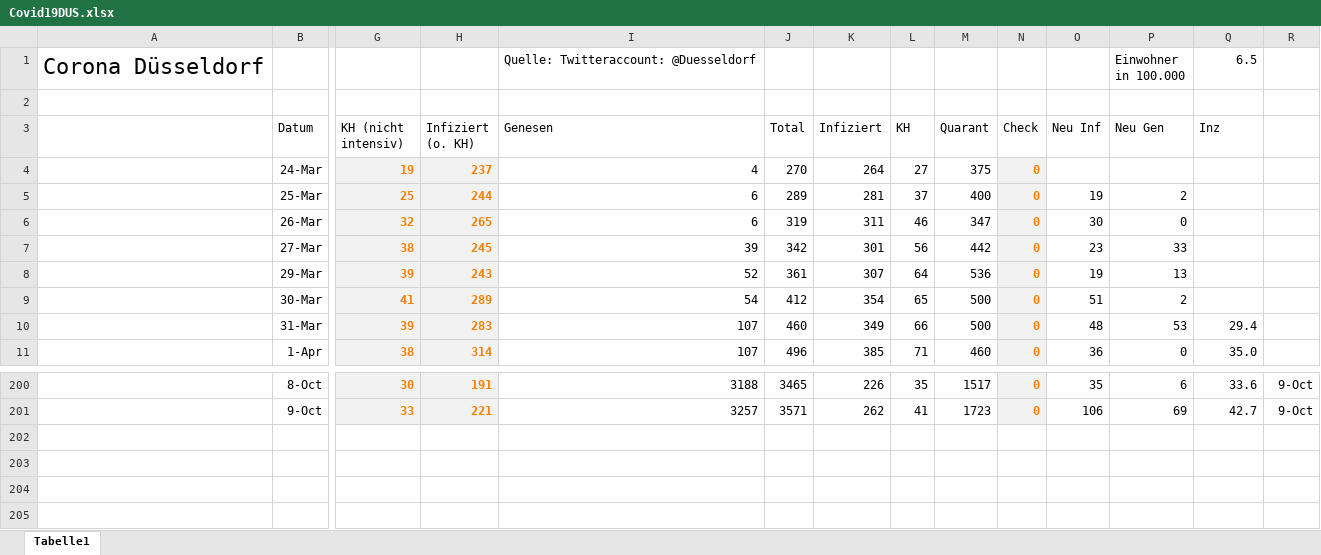
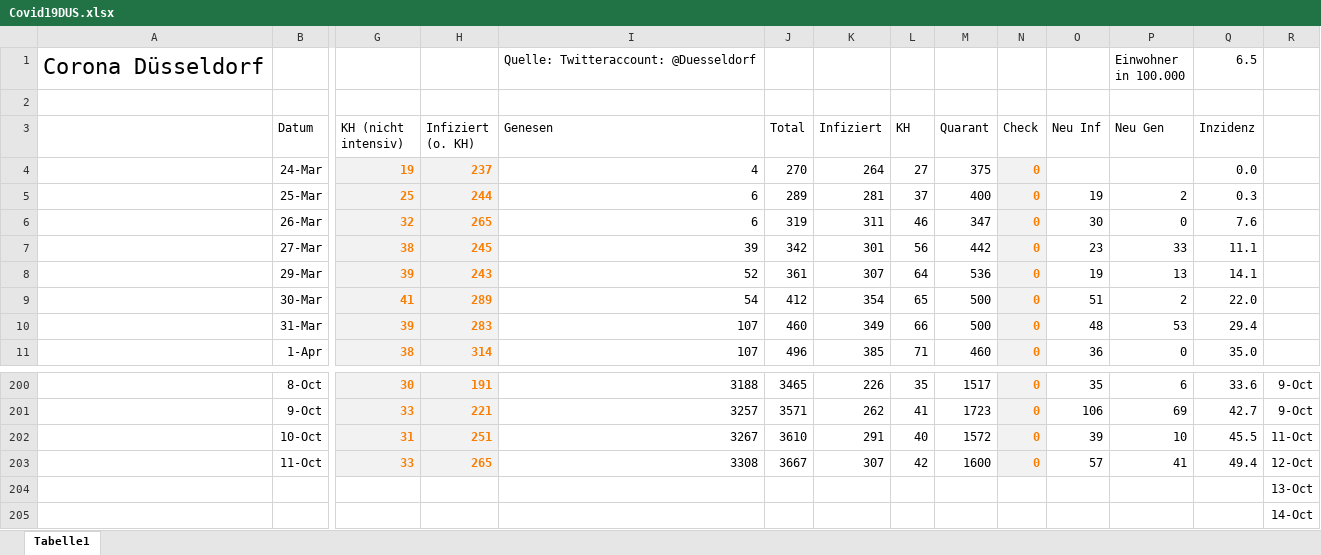
Before and after one commit to dirkschreib/Covid19DUS, an Excel workbook: Covid19DUS.xlsx, sheet Tabelle1, drawn as a sheet; only a part is shown, gaps mark what is left out; values as stored, in another font and other column widths than the file's, no borders; charts and pictures and table styles not drawn; rows hold the shown columns only; the diff names each change by its address in the sheet, - before the commit and + after, or states it on an @@ line.

```diff
--- a/Covid19DUS.xlsx (sheet Tabelle1)
+++ b/Covid19DUS.xlsx (sheet Tabelle1)
-Q3: Inz
+Q3: Inzidenz
-Q4 (Inzidenz): (empty)
+Q4 (Inzidenz): 0.0
-Q5 (Inzidenz): (empty)
+Q5 (Inzidenz): 0.3
-Q6 (Inzidenz): (empty)
+Q6 (Inzidenz): 7.6
-Q7 (Inzidenz): (empty)
+Q7 (Inzidenz): 11.1
-Q8 (Inzidenz): (empty)
+Q8 (Inzidenz): 14.1
-Q9 (Inzidenz): (empty)
+Q9 (Inzidenz): 22.0
+row 202:  | 10-Oct | 31 | 251 | 3267 | 3610 | 291 | 40 | 1572 | 0 | 39 | 10 | 45.5 | 11-Oct
+row 203:  | 11-Oct | 33 | 265 | 3308 | 3667 | 307 | 42 | 1600 | 0 | 57 | 41 | 49.4 | 12-Oct
+row 204:  |  |  |  |  |  |  |  |  |  |  |  |  | 13-Oct
+row 205:  |  |  |  |  |  |  |  |  |  |  |  |  | 14-Oct
```
Also changed, not shown: charts or pictures, 2 other files.
